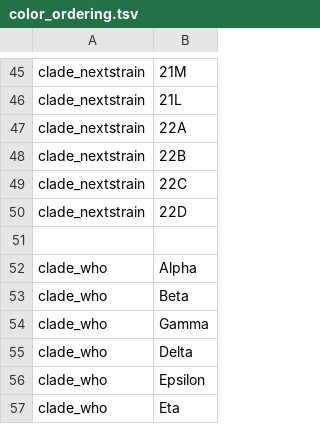
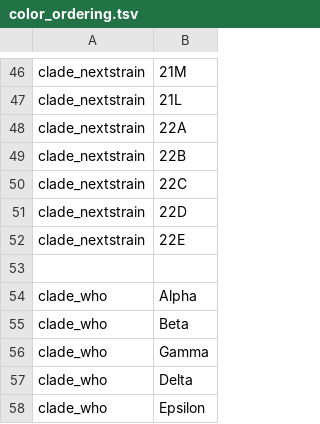
Before and after one commit to neherlab/nextclade_data_workflows, a TSV file: sars-cov-2/defaults/color_ordering.tsv, drawn as a sheet; only a part is shown, gaps mark what is left out; the shorter side is filled out with more unchanged rows; the diff covers the shown part only; the diff names each change by its address in the sheet, - before the commit and + after, or states it on an @@ line.

Commit message:
chore: clade_historic -> clade_legacy, 22E in color ordering

```diff
--- a/sars-cov-2/defaults/color_ordering.tsv
+++ b/sars-cov-2/defaults/color_ordering.tsv
+row 52: clade_nextstrain | 22E
```
Also changed, not shown: 22 added rows elsewhere in this file, 2 other files.
